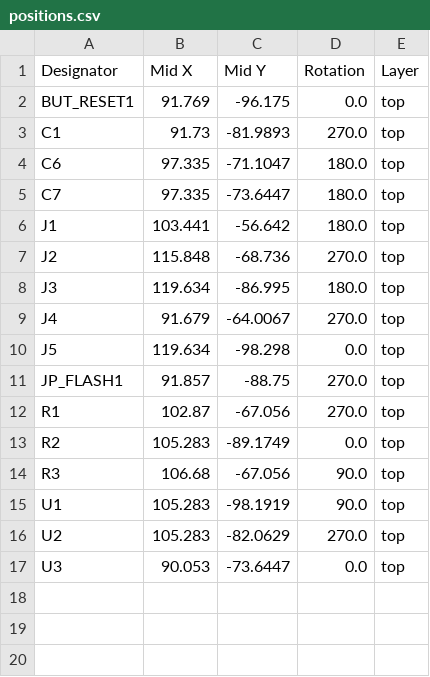
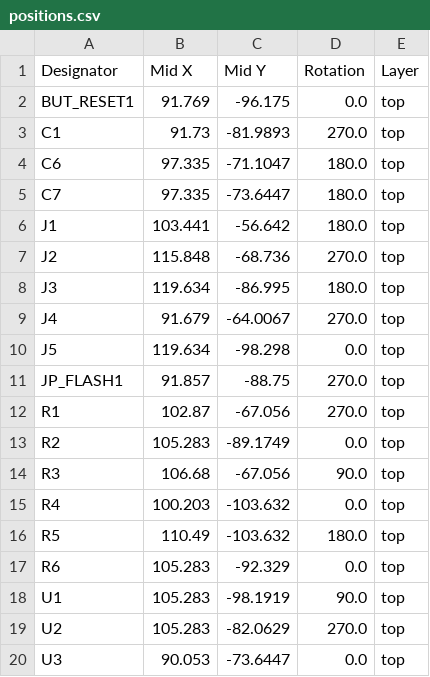
Before and after one commit to ytmytm/ESPsette, a CSV file: kicad/production/positions.csv, drawn as a sheet.

```diff
--- a/kicad/production/positions.csv
+++ b/kicad/production/positions.csv
@@ -14,2 +14,5 @@ R2,105.283,-89.1749,0.0,top
 R3,106.68,-67.056,90.0,top
+R4,100.203,-103.632,0.0,top
+R5,110.49,-103.632,180.0,top
+R6,105.283,-92.329,0.0,top
 U1,105.283,-98.1919,90.0,top
```
Also changed, not shown: kicad/production/bom.csv, 22 other files.
